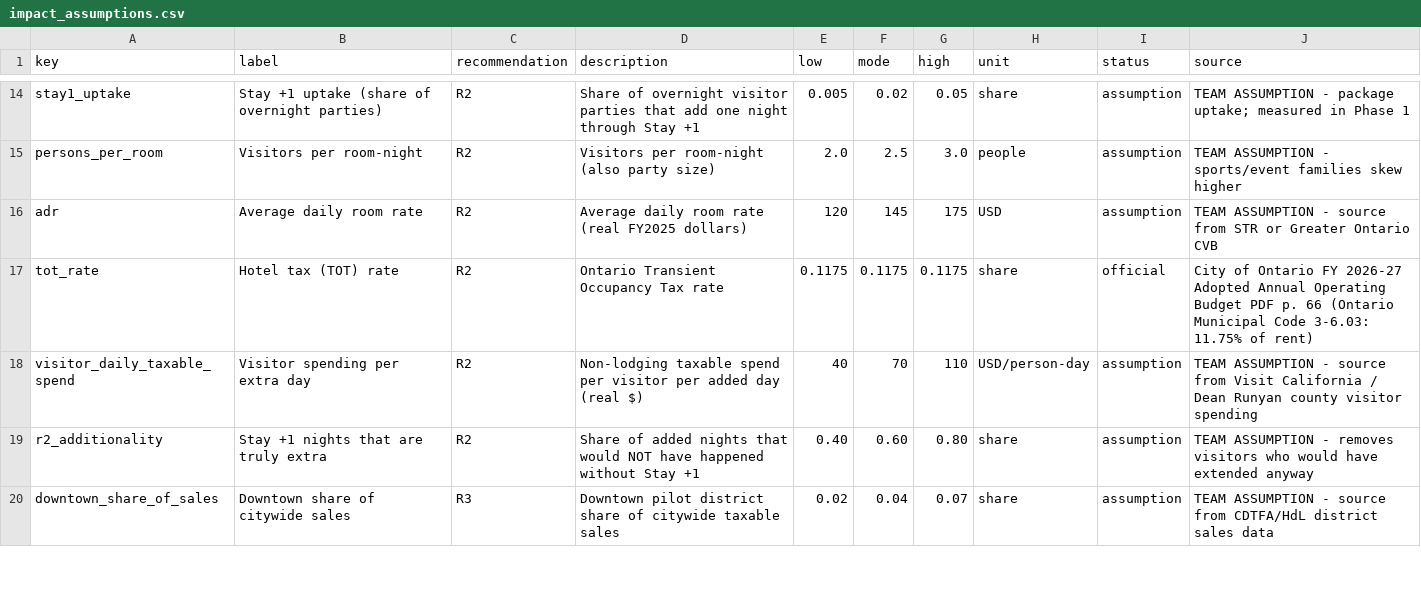
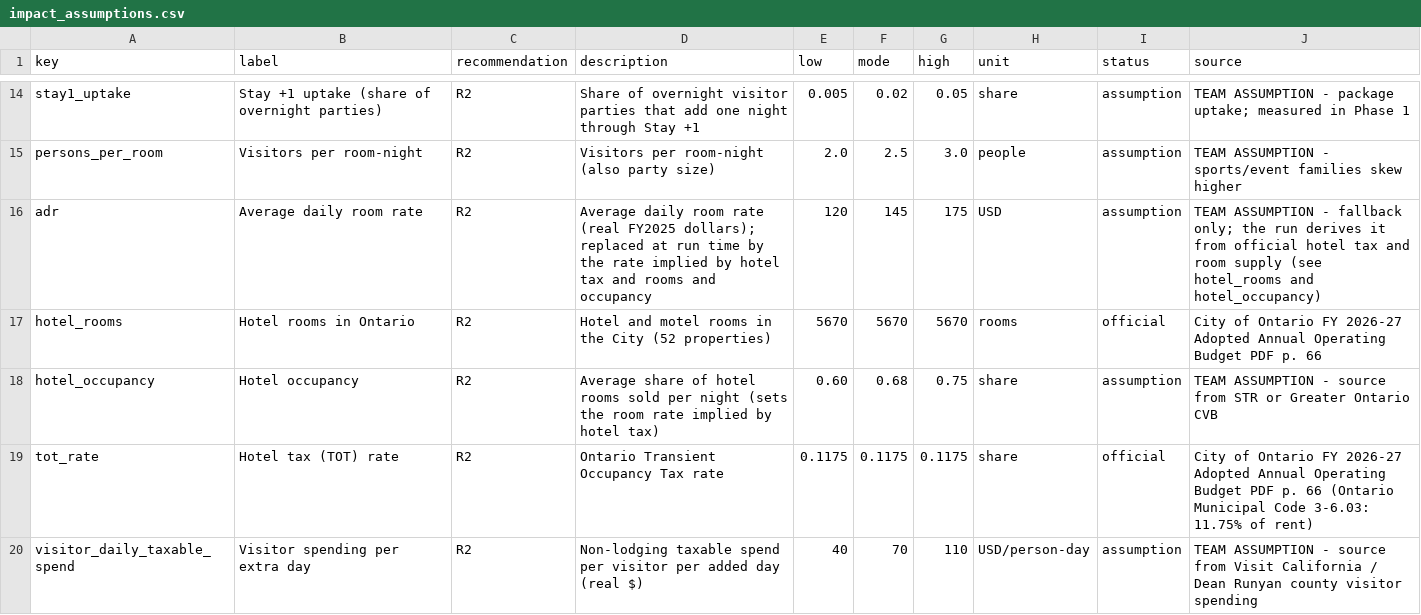
Before and after one commit to EmSchoof/sunstone-ontario-forecast, a CSV file: data/assumptions/impact_assumptions.csv, drawn as a sheet; only a part is shown, gaps mark what is left out; the shorter side is filled out with more unchanged rows.

```diff
--- a/data/assumptions/impact_assumptions.csv
+++ b/data/assumptions/impact_assumptions.csv
@@ -15,3 +15,5 @@ stay1_uptake,Stay +1 uptake (share of overnight parties),R2,Share of overnight v
 persons_per_room,Visitors per room-night,R2,Visitors per room-night (also party size),2.0,2.5,3.0,people,assumption,TEAM ASSUMPTION - sports/event families skew higher
-adr,Average daily room rate,R2,Average daily room rate (real FY2025 dollars),120,145,175,USD,assumption,TEAM ASSUMPTION - source from STR or Greater Ontario CVB
+adr,Average daily room rate,R2,Average daily room rate (real FY2025 dollars); replaced at run time by the rate implied by hotel tax and rooms and occupancy,120,145,175,USD,assumption,TEAM ASSUMPTION - fallback only; the run derives it from official hotel tax and room supply (see hotel_rooms and hotel_occupancy)
+hotel_rooms,Hotel rooms in Ontario,R2,Hotel and motel rooms in the City (52 properties),5670,5670,5670,rooms,official,City of Ontario FY 2026-27 Adopted Annual Operating Budget PDF p. 66
+hotel_occupancy,Hotel occupancy,R2,Average share of hotel rooms sold per night (sets the room rate implied by hotel tax),0.60,0.68,0.75,share,assumption,TEAM ASSUMPTION - source from STR or Greater Ontario CVB
 tot_rate,Hotel tax (TOT) rate,R2,Ontario Transient Occupancy Tax rate,0.1175,0.1175,0.1175,share,official,City of Ontario FY 2026-27 Adopted Annual Operating Budget PDF p. 66 (Ontario Municipal Code 3-6.03: 11.75% of rent)
```
Also changed, not shown: outputs/tables/impact_inputs_used.csv, outputs/tables/impact_investment_leverage.csv, 37 other files.
